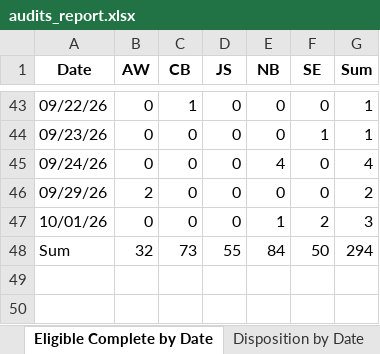
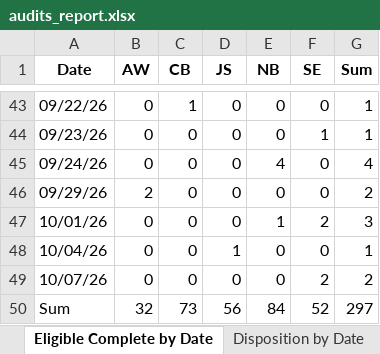
Before and after one commit to sshamblen/public, an Excel workbook: audits_report.xlsx, sheet Eligible Complete by Date, drawn as a sheet; only a part is shown, gaps mark what is left out; values as stored, in another font and other column widths than the file's, no borders; addresses are those after the commit; the diff names each change by its address in the sheet, - before the commit and + after, or states it on an @@ line.

```diff
--- a/audits_report.xlsx (sheet Eligible Complete by Date)
+++ b/audits_report.xlsx (sheet Eligible Complete by Date)
+row 48: 10/04/26 | 0 | 0 | 1 | 0 | 0 | 1
+row 49: 10/07/26 | 0 | 0 | 0 | 0 | 2 | 2
-D50 (JS): 55
+D50 (JS): 56
-F50 (SE): 50
+F50 (SE): 52
-G50 (Sum): 294
+G50 (Sum): 297
```
Also changed, not shown: sheet Store Status, sheet Incomplete Stores, sheet Data, sheet Disposition by Date, sheet Disposition by Staff.
